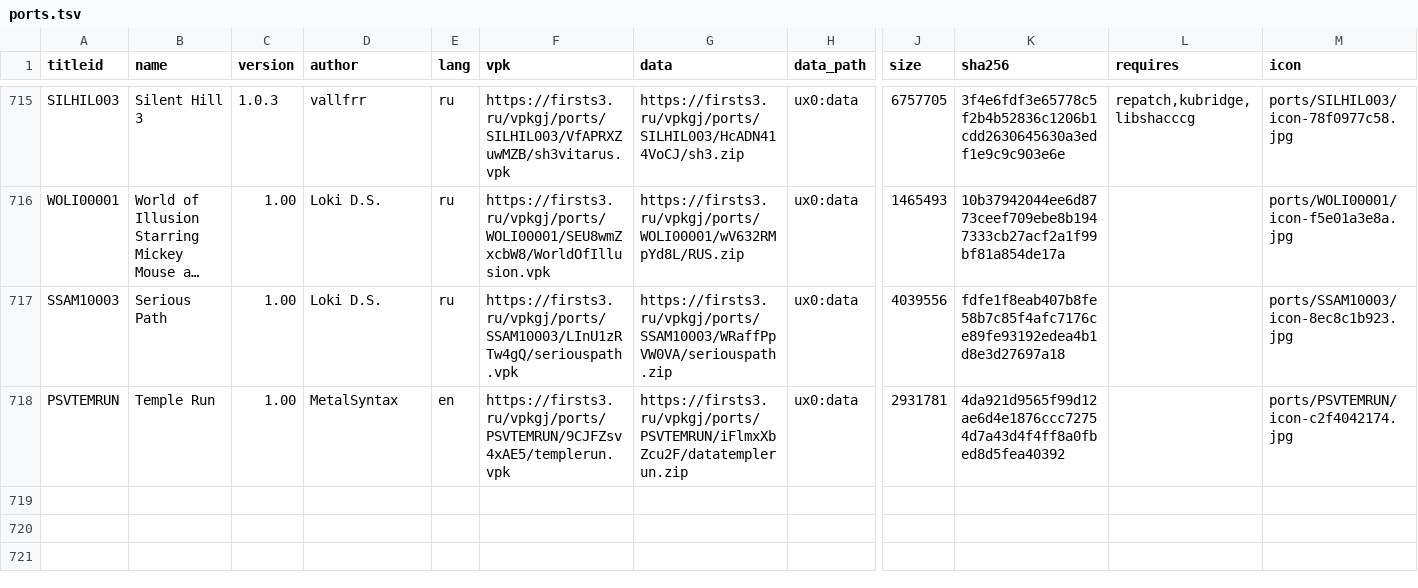
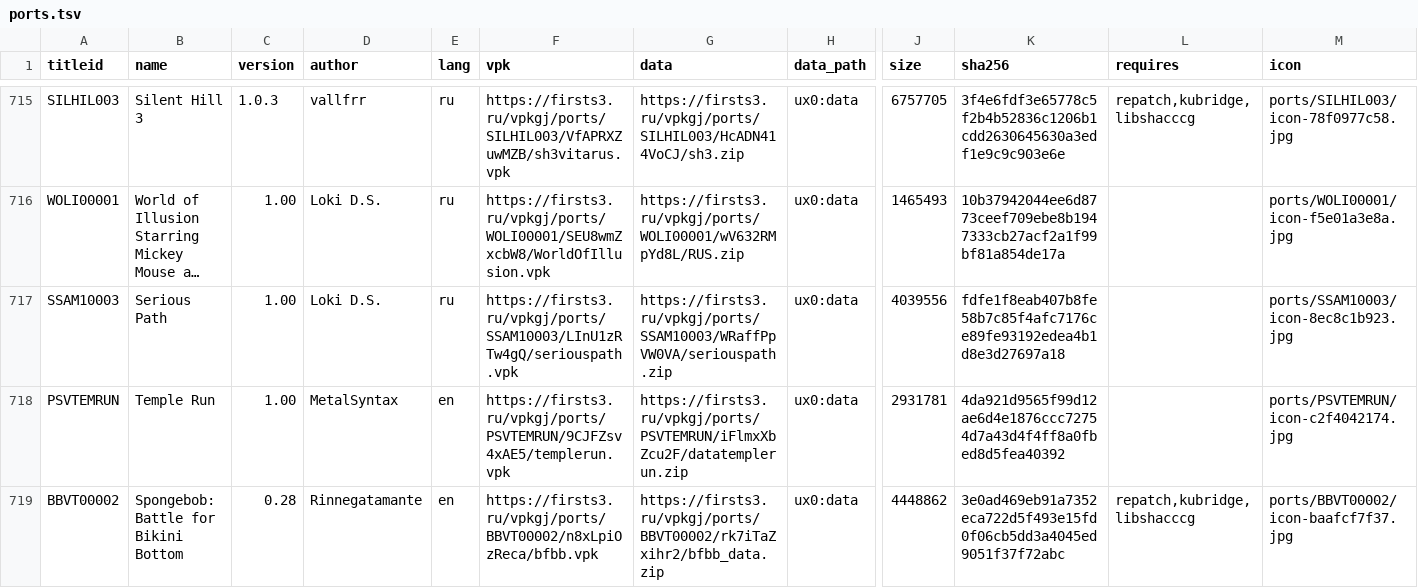
Before and after one commit to Risaro/vpkgj-db, a TSV file: catalog/ports.tsv, drawn as a sheet; only a part is shown, gaps mark what is left out; long unchanged cells end in …; rows hold the shown columns only; the diff names each change by its address in the sheet, - before the commit and + after, or states it on an @@ line.

Commit message:
Add Spongebob: Battle for Bikini Bottom (ports/BBVT00002)

```diff
--- a/catalog/ports.tsv
+++ b/catalog/ports.tsv
+row 719: BBVT00002 | Spongebob: Battle for Bikini Bottom | 0.28 | Rinnegatamante | en | https://firsts3.ru/vpkgj/ports/BBVT00002/n8xLpiOzReca/bfbb.vpk | https://firsts3.ru/vpkgj/ports/BBVT00002/rk7iTaZxihr2/bfbb_data.zip | ux0:data | 4448862 | 3e0ad469eb91a7352eca722d5f493e15fd0f06cb5dd3a4045ed9051f37f72abc | repatch,kubridge,libshacccg | ports/BBVT00002/icon-baafcf7f37.jpg
```
Also changed, not shown: 6 other files.
